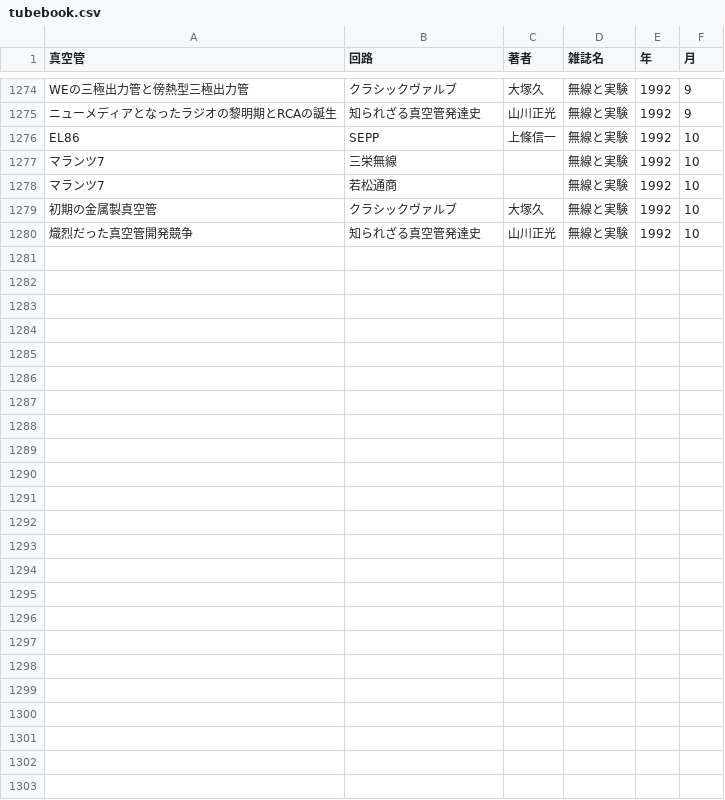
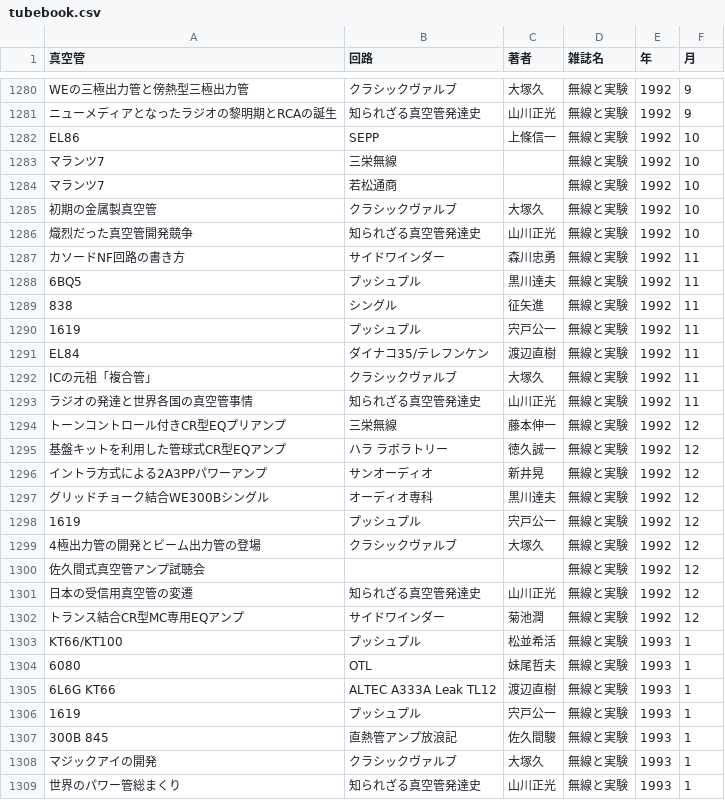
Before and after one commit to ebijun/tubes, a CSV file: tubebook.csv, drawn as a sheet; only a part is shown, gaps mark what is left out; the diff covers the shown part only.

Commit message:
1993/1

```diff
--- a/tubebook.csv
+++ b/tubebook.csv
@@ -1280 +1286,24 @@
 "熾烈だった真空管開発競争","知られざる真空管発達史","山川正光","無線と実験",1992,10
+"カソードNF回路の書き方","サイドワインダー","森川忠勇","無線と実験",1992,11
+"6BQ5","プッシュプル","黒川達夫","無線と実験",1992,11
+838,"シングル","征矢進","無線と実験",1992,11
+1619,"プッシュプル","宍戸公一","無線と実験",1992,11
+"EL84","ダイナコ35/テレフンケン","渡辺直樹","無線と実験",1992,11
+"ICの元祖「複合管」","クラシックヴァルブ","大塚久","無線と実験",1992,11
+"ラジオの発達と世界各国の真空管事情","知られざる真空管発達史","山川正光","無線と実験",1992,11
+"トーンコントロール付きCR型EQプリアンプ","三栄無線","藤本伸一","無線と実験",1992,12
+"基盤キットを利用した管球式CR型EQアンプ","ハラ ラボラトリー","徳久誠一","無線と実験",1992,12
+"イントラ方式による2A3PPパワーアンプ","サンオーディオ","新井晃","無線と実験",1992,12
+"グリッドチョーク結合WE300Bシングル","オーディオ専科","黒川達夫","無線と実験",1992,12
+1619,"プッシュプル","宍戸公一","無線と実験",1992,12
+"4極出力管の開発とビーム出力管の登場","クラシックヴァルブ","大塚久","無線と実験",1992,12
+"佐久間式真空管アンプ試聴会",,,"無線と実験",1992,12
+"日本の受信用真空管の変遷","知られざる真空管発達史","山川正光","無線と実験",1992,12
+"トランス結合CR型MC専用EQアンプ","サイドワインダー","菊池潤","無線と実験",1992,12
+"KT66/KT100","プッシュプル","松並希活","無線と実験",1993,1
+6080,"OTL","妹尾哲夫","無線と実験",1993,1
+"6L6G KT66","ALTEC A333A Leak TL12","渡辺直樹","無線と実験",1993,1
+1619,"プッシュプル","宍戸公一","無線と実験",1993,1
+"300B 845","直熱管アンプ放浪記","佐久間駿","無線と実験",1993,1
+"マジックアイの開発","クラシックヴァルブ","大塚久","無線と実験",1993,1
+"世界のパワー管総まくり","知られざる真空管発達史","山川正光","無線と実験",1993,1
```
Also changed, not shown: 6 added rows elsewhere in this file.
